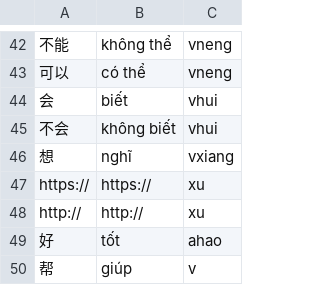
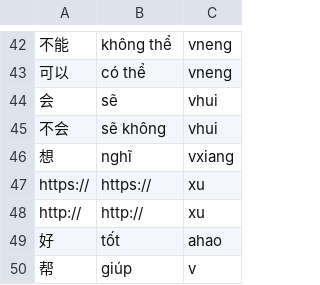
Before and after one commit to n-pn/chivi, a TSV file: db/vpdicts/fixture.tsv, drawn as a sheet; only a part is shown, gaps mark what is left out.

```diff
--- a/db/vpdicts/fixture.tsv
+++ b/db/vpdicts/fixture.tsv
@@ -43,4 +43,4 @@
 可以	có thể	vneng
-会	biết	vhui
-不会	không biết	vhui
+会	sẽ	vhui
+不会	sẽ không	vhui
 想	nghĩ	vxiang
```
Also changed, not shown: 3 other files.
